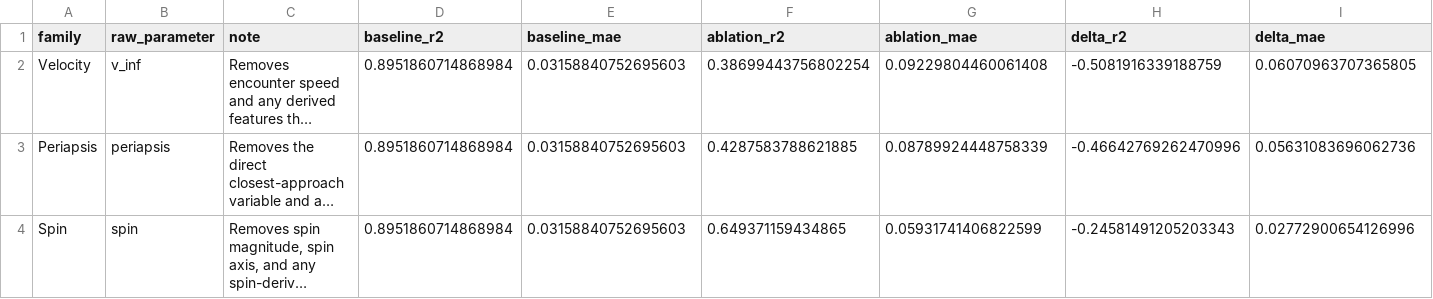
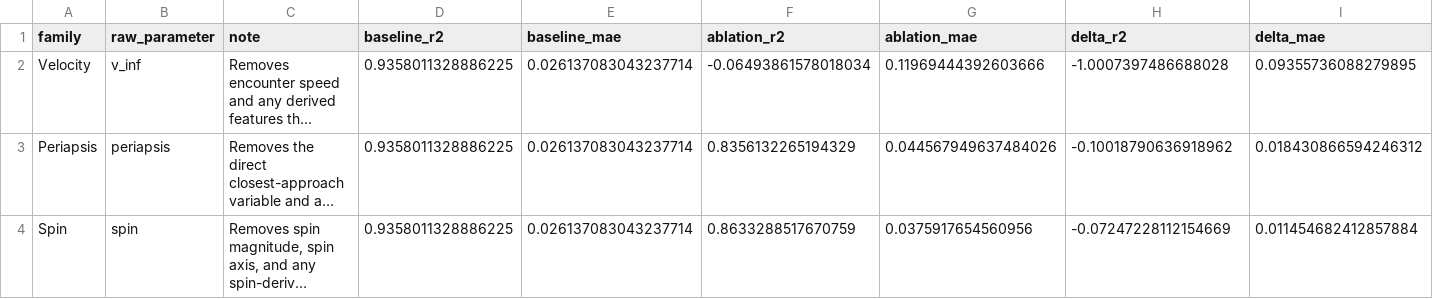
Before and after one commit to ada-nny124/irp-nny124, a CSV file: report-table-figure/tables/section34_used_in_report.csv, drawn as a sheet; only a part is shown; long unchanged cells end in …; the diff names each change by its address in the sheet, - before the commit and + after, or states it on an @@ line.

```diff
--- a/report-table-figure/tables/section34_used_in_report.csv
+++ b/report-table-figure/tables/section34_used_in_report.csv
-D2:D4 (baseline_r2): 0.8951860714868984
+D2:D4 (baseline_r2): 0.9358011328886225
-E2:E4 (baseline_mae): 0.03158840752695603
+E2:E4 (baseline_mae): 0.026137083043237714
-F2 (ablation_r2): 0.38699443756802254
+F2 (ablation_r2): -0.06493861578018034
-G2 (ablation_mae): 0.09229804460061408
+G2 (ablation_mae): 0.11969444392603666
-H2 (delta_r2): -0.5081916339188759
+H2 (delta_r2): -1.0007397486688028
-I2 (delta_mae): 0.06070963707365805
+I2 (delta_mae): 0.09355736088279895
-F3 (ablation_r2): 0.4287583788621885
+F3 (ablation_r2): 0.8356132265194329
-G3 (ablation_mae): 0.08789924448758339
+G3 (ablation_mae): 0.044567949637484026
-H3 (delta_r2): -0.46642769262470996
+H3 (delta_r2): -0.10018790636918962
-I3 (delta_mae): 0.05631083696062736
+I3 (delta_mae): 0.018430866594246312
-F4 (ablation_r2): 0.649371159434865
+F4 (ablation_r2): 0.8633288517670759
-G4 (ablation_mae): 0.05931741406822599
+G4 (ablation_mae): 0.0375917654560956
-H4 (delta_r2): -0.24581491205203343
+H4 (delta_r2): -0.07247228112154669
-I4 (delta_mae): 0.02772900654126996
+I4 (delta_mae): 0.011454682412857884
```
Also changed, not shown: 8 other files.
